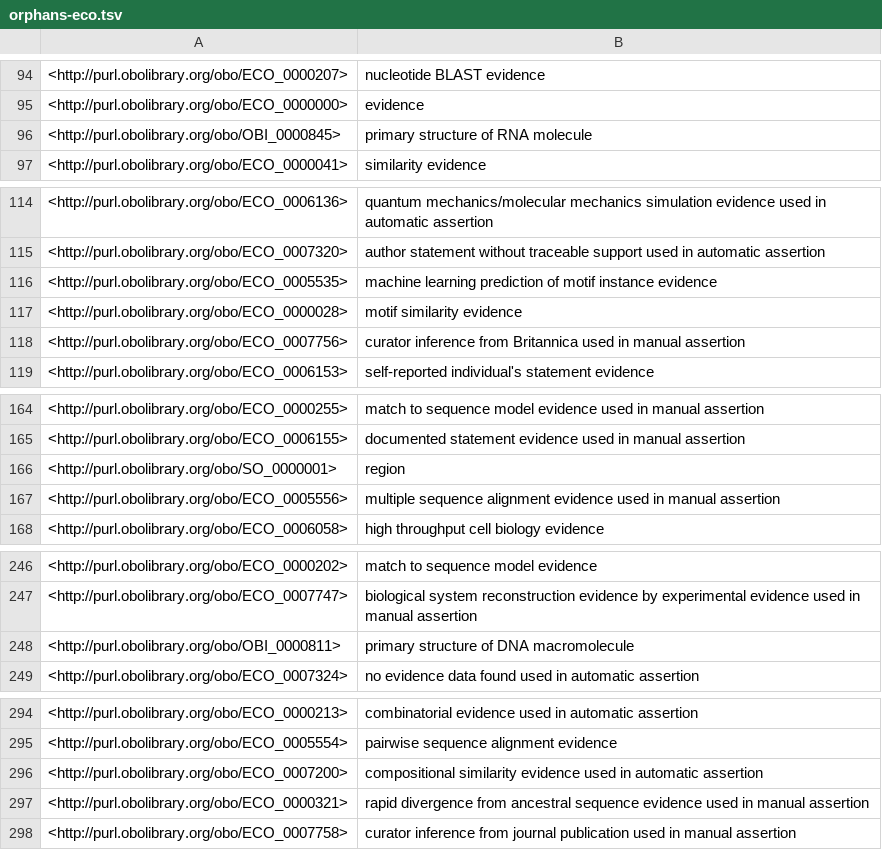
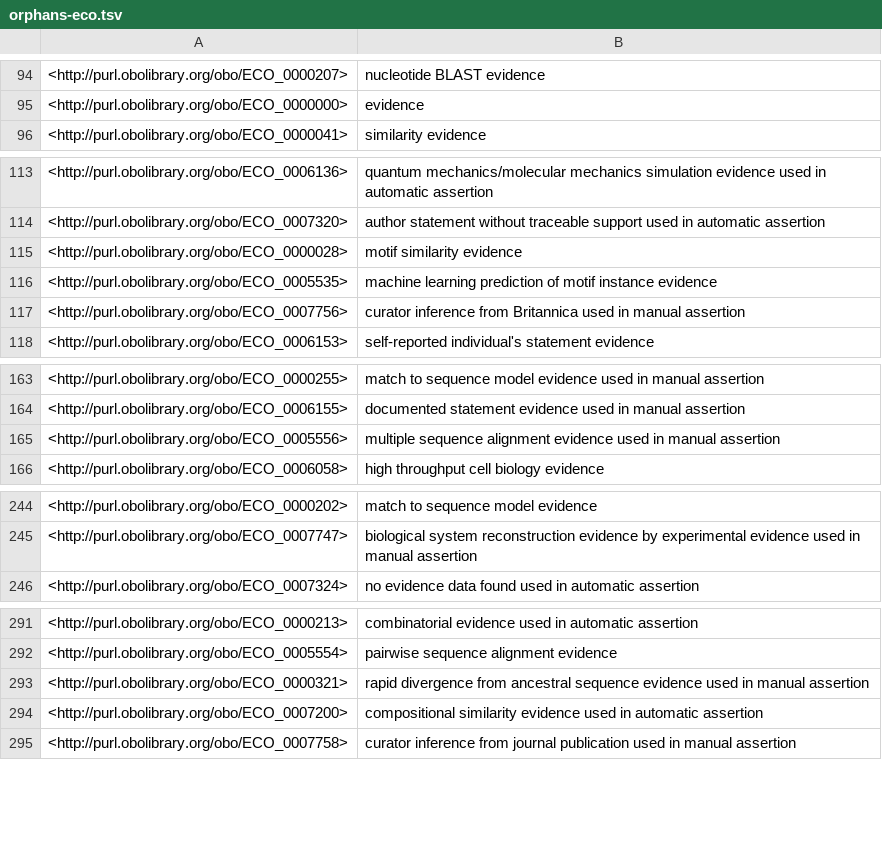
Before and after one commit to OBOFoundry/COB, a TSV file: products/orphans-eco.tsv, drawn as a sheet; only a part is shown, gaps mark what is left out.

```diff
--- a/products/orphans-eco.tsv
+++ b/products/orphans-eco.tsv
@@ -95,3 +95,2 @@
 <http://purl.obolibrary.org/obo/ECO_0000000>	"evidence"
-<http://purl.obolibrary.org/obo/OBI_0000845>	"primary structure of RNA molecule"
 <http://purl.obolibrary.org/obo/ECO_0000041>	"similarity evidence"
@@ -115,4 +114,4 @@
 <http://purl.obolibrary.org/obo/ECO_0007320>	"author statement without traceable support used in automatic assertion"
+<http://purl.obolibrary.org/obo/ECO_0000028>	"motif similarity evidence"
 <http://purl.obolibrary.org/obo/ECO_0005535>	"machine learning prediction of motif instance evidence"
-<http://purl.obolibrary.org/obo/ECO_0000028>	"motif similarity evidence"
 <http://purl.obolibrary.org/obo/ECO_0007756>	"curator inference from Britannica used in manual assertion"
@@ -165,3 +164,2 @@
 <http://purl.obolibrary.org/obo/ECO_0006155>	"documented statement evidence used in manual assertion"
-<http://purl.obolibrary.org/obo/SO_0000001>	"region"
 <http://purl.obolibrary.org/obo/ECO_0005556>	"multiple sequence alignment evidence used in manual assertion"
@@ -247,3 +245,2 @@
 <http://purl.obolibrary.org/obo/ECO_0007747>	"biological system reconstruction evidence by experimental evidence used in manual assertion"
-<http://purl.obolibrary.org/obo/OBI_0000811>	"primary structure of DNA macromolecule"
 <http://purl.obolibrary.org/obo/ECO_0007324>	"no evidence data found used in automatic assertion"
@@ -295,4 +292,4 @@
 <http://purl.obolibrary.org/obo/ECO_0005554>	"pairwise sequence alignment evidence"
+<http://purl.obolibrary.org/obo/ECO_0000321>	"rapid divergence from ancestral sequence evidence used in manual assertion"
 <http://purl.obolibrary.org/obo/ECO_0007200>	"compositional similarity evidence used in automatic assertion"
-<http://purl.obolibrary.org/obo/ECO_0000321>	"rapid divergence from ancestral sequence evidence used in manual assertion"
 <http://purl.obolibrary.org/obo/ECO_0007758>	"curator inference from journal publication used in manual assertion"
```
Also changed, not shown: products/orphans-doid.tsv, products/orphans-fbbt.tsv, 16 other files.
